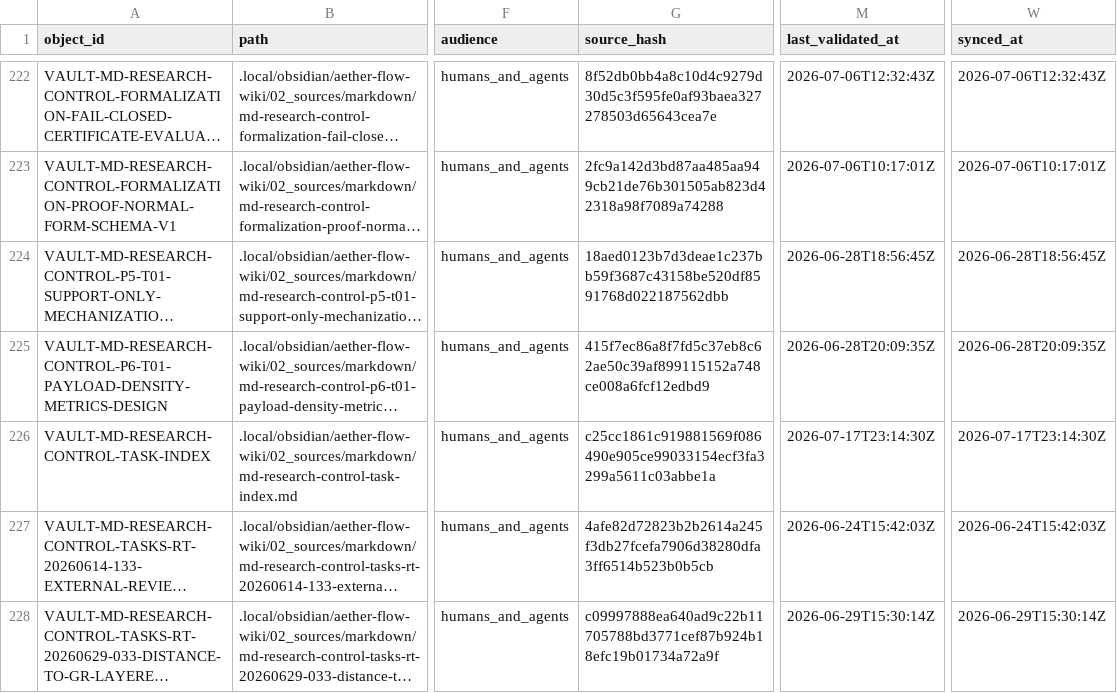
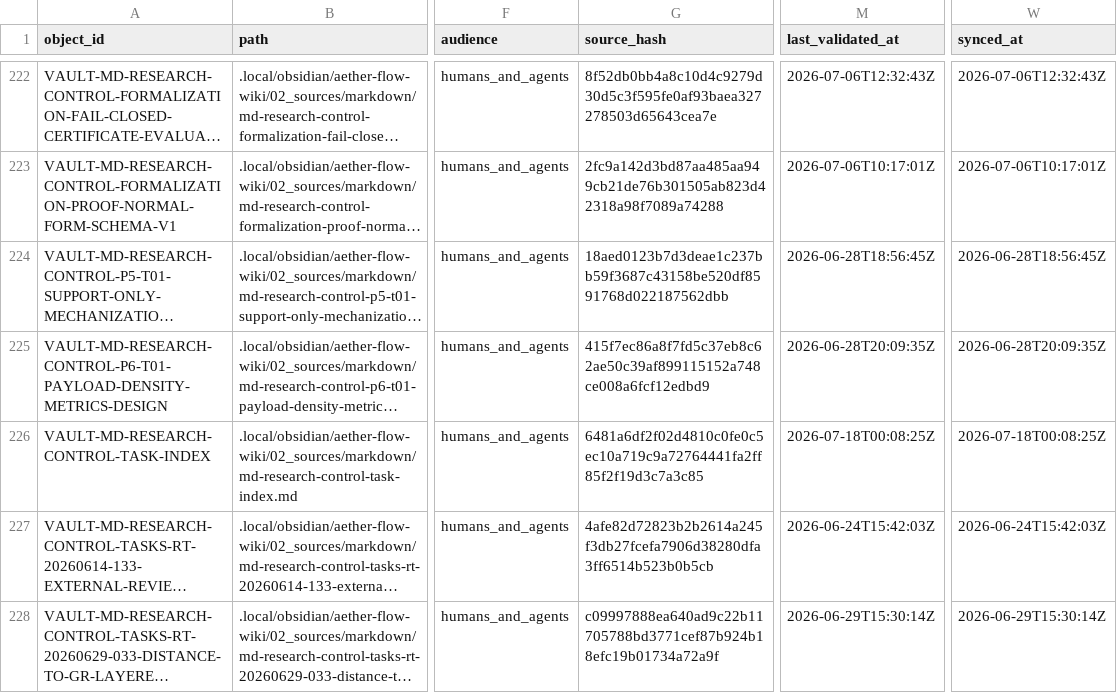
Before and after one commit to AngryOwlAI/The-AEther-Flow, a CSV file: registries/OBSIDIAN_VAULT_REGISTRY.csv, drawn as a sheet; only a part is shown, gaps mark what is left out; long unchanged cells end in …; the diff names each change by its address in the sheet, - before the commit and + after, or states it on an @@ line.

```diff
--- a/registries/OBSIDIAN_VAULT_REGISTRY.csv
+++ b/registries/OBSIDIAN_VAULT_REGISTRY.csv
-G226 (source_hash): c25cc1861c919881569f086490e905ce99033154ecf3fa3299a5611c03abbe1a
+G226 (source_hash): 6481a6df2f02d4810c0fe0c5ec10a719c9a72764441fa2ff85f2f19d3c7a3c85
-M226 (last_validated_at): 2026-07-17T23:14:30Z
+M226 (last_validated_at): 2026-07-18T00:08:25Z
-W226 (synced_at): 2026-07-17T23:14:30Z
+W226 (synced_at): 2026-07-18T00:08:25Z
```
Also changed, not shown: registries/DIRECTOR_DECISION_REGISTRY.csv, registries/MARKDOWN_SOURCE_REGISTRY.csv, 30 other files.
